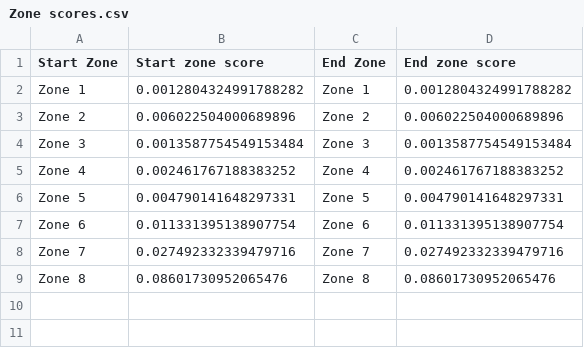
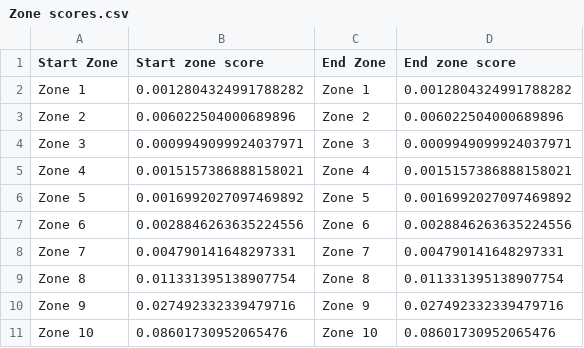
Before and after one commit to Seamus1992/ACH, a CSV file: xT/Zone scores.csv, drawn as a sheet.

```diff
--- a/xT/Zone scores.csv
+++ b/xT/Zone scores.csv
@@ -3,7 +3,9 @@ Zone 1,0.0012804324991788282,Zone 1,0.0012804324991788282
 Zone 2,0.006022504000689896,Zone 2,0.006022504000689896
-Zone 3,0.0013587754549153484,Zone 3,0.0013587754549153484
-Zone 4,0.002461767188383252,Zone 4,0.002461767188383252
-Zone 5,0.004790141648297331,Zone 5,0.004790141648297331
-Zone 6,0.011331395138907754,Zone 6,0.011331395138907754
-Zone 7,0.027492332339479716,Zone 7,0.027492332339479716
-Zone 8,0.08601730952065476,Zone 8,0.08601730952065476
+Zone 3,0.0009949099924037971,Zone 3,0.0009949099924037971
+Zone 4,0.0015157386888158021,Zone 4,0.0015157386888158021
+Zone 5,0.0016992027097469892,Zone 5,0.0016992027097469892
+Zone 6,0.0028846263635224556,Zone 6,0.0028846263635224556
+Zone 7,0.004790141648297331,Zone 7,0.004790141648297331
+Zone 8,0.011331395138907754,Zone 8,0.011331395138907754
+Zone 9,0.027492332339479716,Zone 9,0.027492332339479716
+Zone 10,0.08601730952065476,Zone 10,0.08601730952065476
```
Also changed, not shown: 1 other file.
